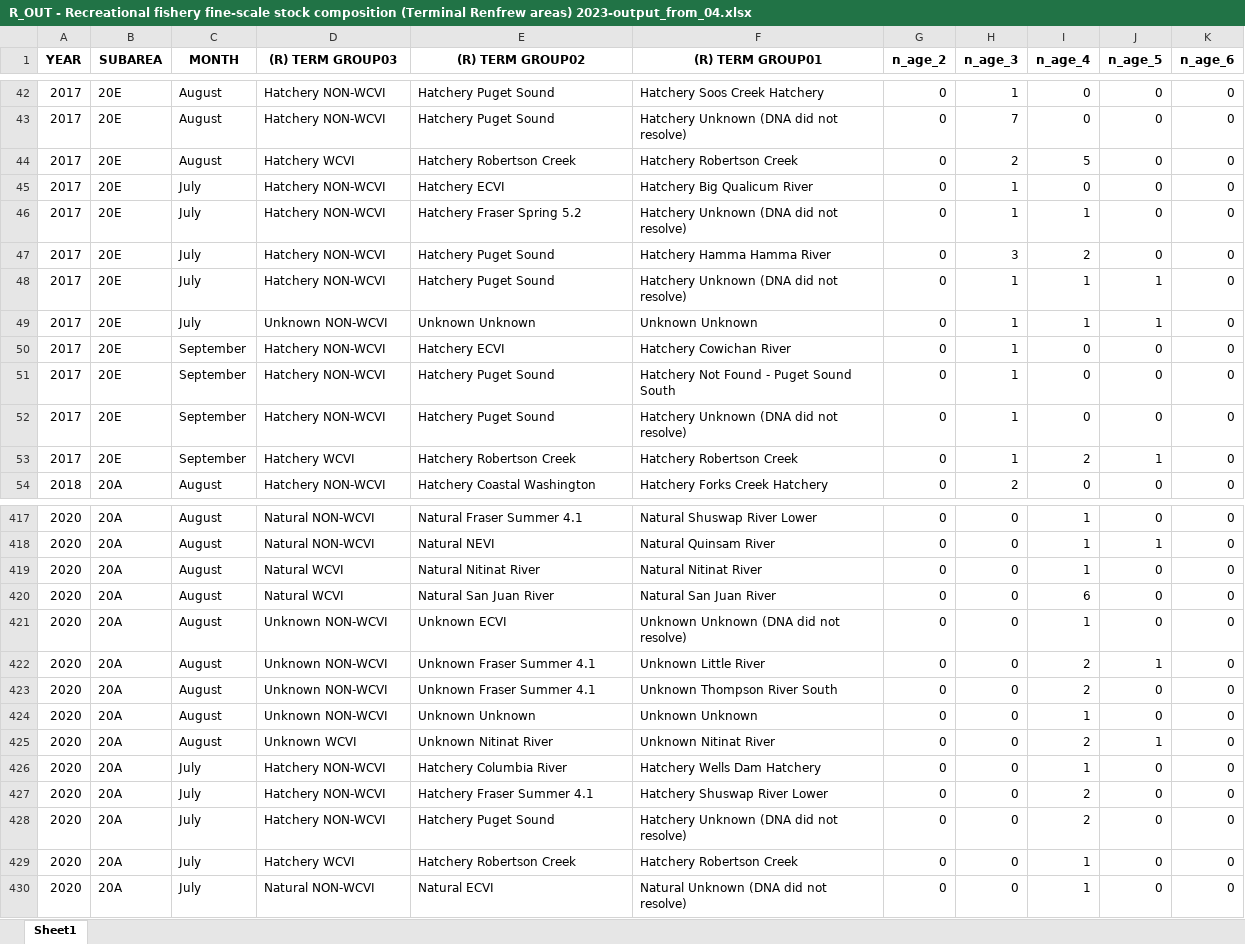
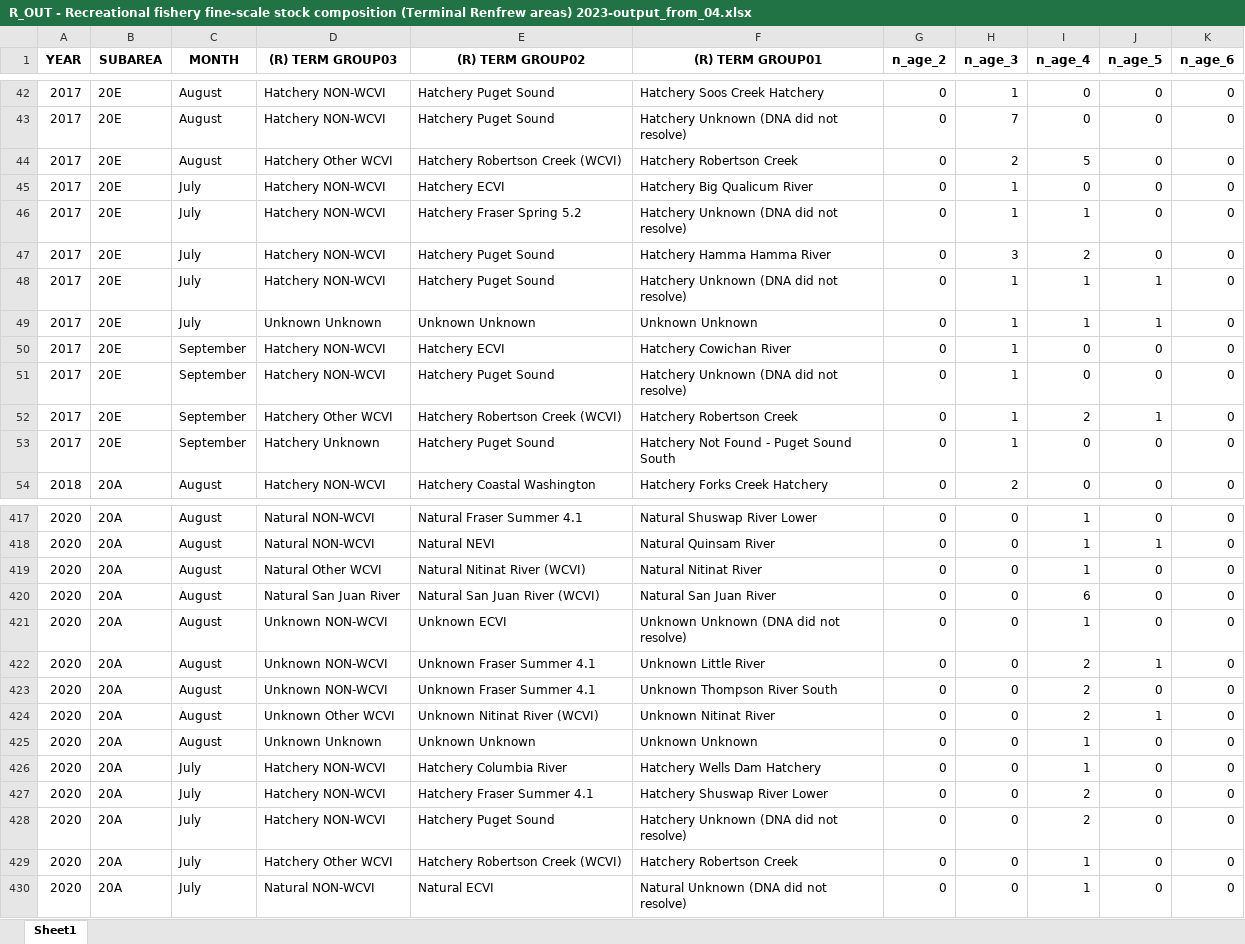
Before and after one commit to SCA-stock-assess/WCVI_CN_TermRunRecon, an Excel workbook: termREN/2023/supplementary/R_OUT - Recreational fishery fine-scale stock composition (Terminal Renfrew areas) 2023-output_from_04.xlsx, sheet Sheet1, drawn as a sheet; only a part is shown, gaps mark what is left out; values as stored, in another font and other column widths than the file's, no borders; removed rows and columns are numbered as before the commit, all else as after; the diff covers the shown part only; the diff names each change by its address in the sheet, - before the commit and + after, or states it on an @@ line.

```diff
--- a/termREN/2023/supplementary/R_OUT - Recreational fishery fine-scale stock composition (Terminal Renfrew areas) 2023-output_from_04.xlsx (sheet Sheet1)
+++ b/termREN/2023/supplementary/R_OUT - Recreational fishery fine-scale stock composition (Terminal Renfrew areas) 2023-output_from_04.xlsx (sheet Sheet1)
-D44 ((R) TERM GROUP03): Hatchery WCVI
+D44 ((R) TERM GROUP03): Hatchery Other WCVI
-E44 ((R) TERM GROUP02): Hatchery Robertson Creek
+E44 ((R) TERM GROUP02): Hatchery Robertson Creek (WCVI)
-D49 ((R) TERM GROUP03): Unknown NON-WCVI
+D49 ((R) TERM GROUP03): Unknown Unknown
-row 51: 2017 | 20E | September | Hatchery NON-WCVI | Hatchery Puget Sound | Hatchery Not Found - Puget Sound South | 0 | 1 | 0 | 0 | 0
-D52 ((R) TERM GROUP03): Hatchery WCVI
+D52 ((R) TERM GROUP03): Hatchery Other WCVI
-E52 ((R) TERM GROUP02): Hatchery Robertson Creek
+E52 ((R) TERM GROUP02): Hatchery Robertson Creek (WCVI)
+row 53: 2017 | 20E | September | Hatchery Unknown | Hatchery Puget Sound | Hatchery Not Found - Puget Sound South | 0 | 1 | 0 | 0 | 0
-D419 ((R) TERM GROUP03): Natural WCVI
+D419 ((R) TERM GROUP03): Natural Other WCVI
-E419 ((R) TERM GROUP02): Natural Nitinat River
+E419 ((R) TERM GROUP02): Natural Nitinat River (WCVI)
-D420 ((R) TERM GROUP03): Natural WCVI
+D420 ((R) TERM GROUP03): Natural San Juan River
-E420 ((R) TERM GROUP02): Natural San Juan River
+E420 ((R) TERM GROUP02): Natural San Juan River (WCVI)
+row 424: 2020 | 20A | August | Unknown Other WCVI | Unknown Nitinat River (WCVI) | Unknown Nitinat River | 0 | 0 | 2 | 1 | 0
-D425 ((R) TERM GROUP03): Unknown NON-WCVI
+D425 ((R) TERM GROUP03): Unknown Unknown
-row 425: 2020 | 20A | August | Unknown WCVI | Unknown Nitinat River | Unknown Nitinat River | 0 | 0 | 2 | 1 | 0
-D429 ((R) TERM GROUP03): Hatchery WCVI
+D429 ((R) TERM GROUP03): Hatchery Other WCVI
-E429 ((R) TERM GROUP02): Hatchery Robertson Creek
+E429 ((R) TERM GROUP02): Hatchery Robertson Creek (WCVI)
```
Also changed, not shown: 6 added rows, 6 removed rows and 301 edited cells elsewhere in this sheet.
